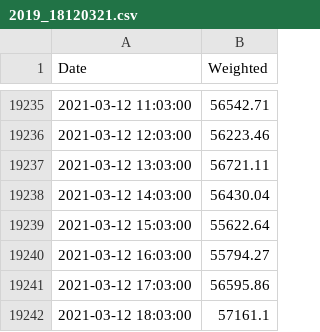
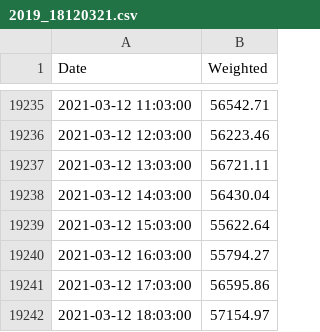
Before and after one commit to cyanidekhrist/lstmbtc, a CSV file: 2019_18120321.csv, drawn as a sheet; only a part is shown, gaps mark what is left out.

Commit message:
Update 2019_18120321.csv

```diff
--- a/2019_18120321.csv
+++ b/2019_18120321.csv
@@ -19241,2 +19241,2 @@ Date,Weighted
 2021-03-12 17:03:00,56595.86
-2021-03-12 18:03:00,57161.1
+2021-03-12 18:03:00,57154.97
```
